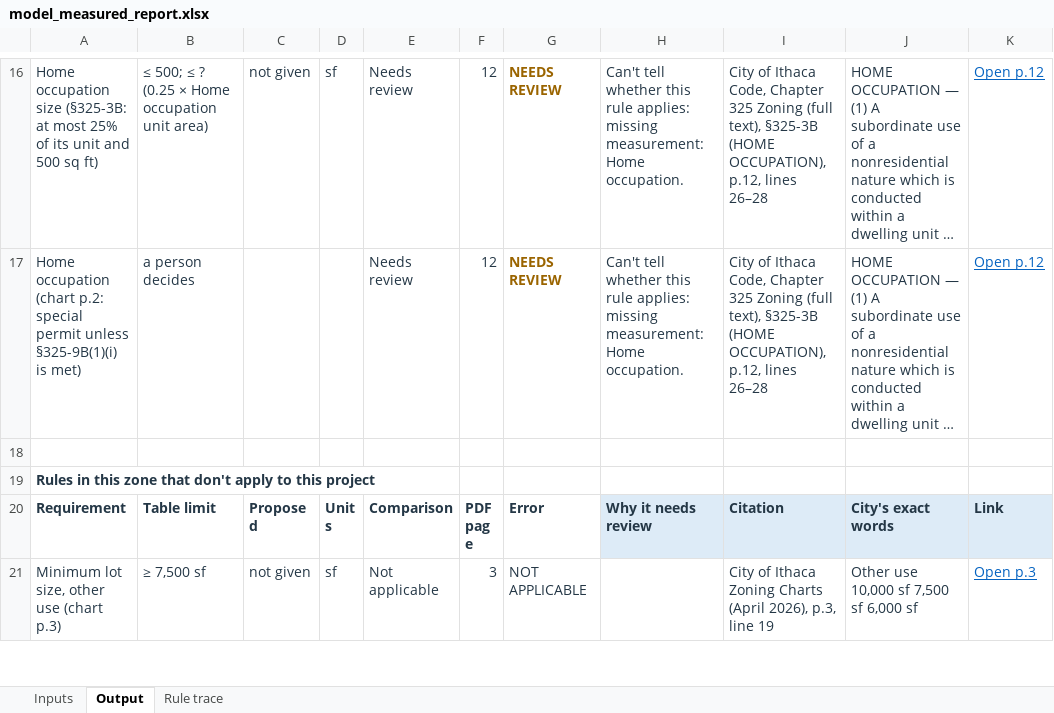
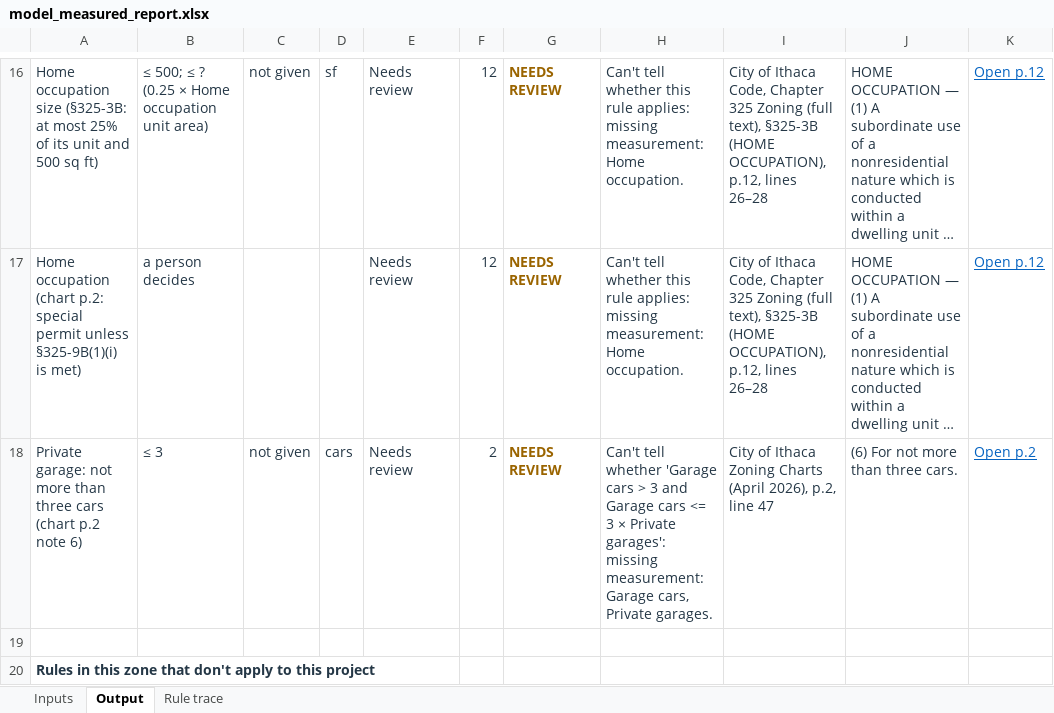
Before and after one commit to bz28/gordium, an Excel workbook: test_data/test_sites/new_york/ithaca_city/106_ithaca_rd/model_measured_report.xlsx, sheet Output, drawn as a sheet; only a part is shown, gaps mark what is left out; the shorter side is filled out with more unchanged rows; long unchanged cells end in …; values as stored, in another font and other column widths than the file's, no borders; the diff names each change by its address in the sheet, - before the commit and + after, or states it on an @@ line.

```diff
--- a/test_data/test_sites/new_york/ithaca_city/106_ithaca_rd/model_measured_report.xlsx (sheet Output)
+++ b/test_data/test_sites/new_york/ithaca_city/106_ithaca_rd/model_measured_report.xlsx (sheet Output)
+row 18: Private garage: not more than three cars (chart p.2 note 6) | ≤ 3 | not given | cars | Needs review | 2 | NEEDS REVIEW | Can't tell whether 'Garage cars > 3 and Garage cars <= 3 × Private garages': missing measurement: Garage cars, Private garages. | City of Ithaca Zoning Charts (April 2026), p.2, line 47 | (6) For not more than three cars. | Open p.2
```
Also changed, not shown: sheet Inputs, sheet Rule trace, regulations/jurisdictions/new_york/ithaca_city/ithaca_city_rules.xlsx, test_data/test_sites/new_york/ithaca_city/106_ithaca_rd/spreadsheet_design_model_measured_report.xlsx, 18 other files.
